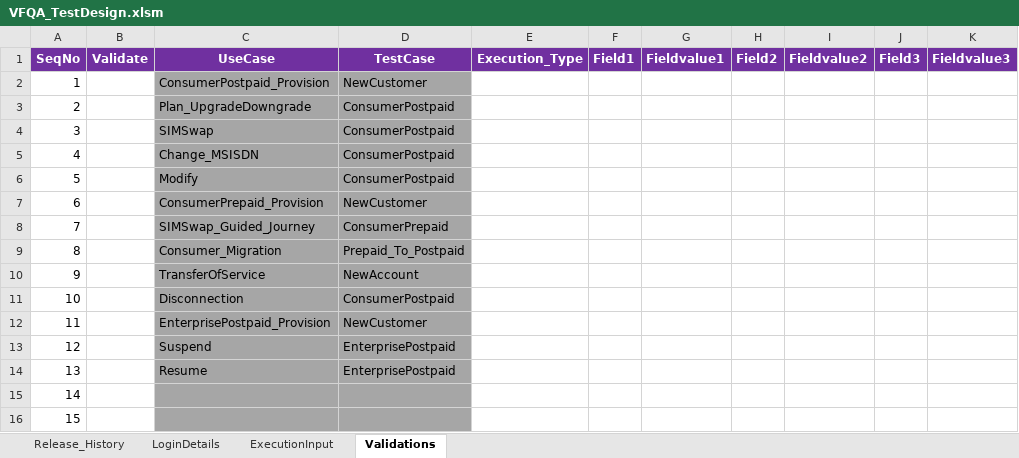
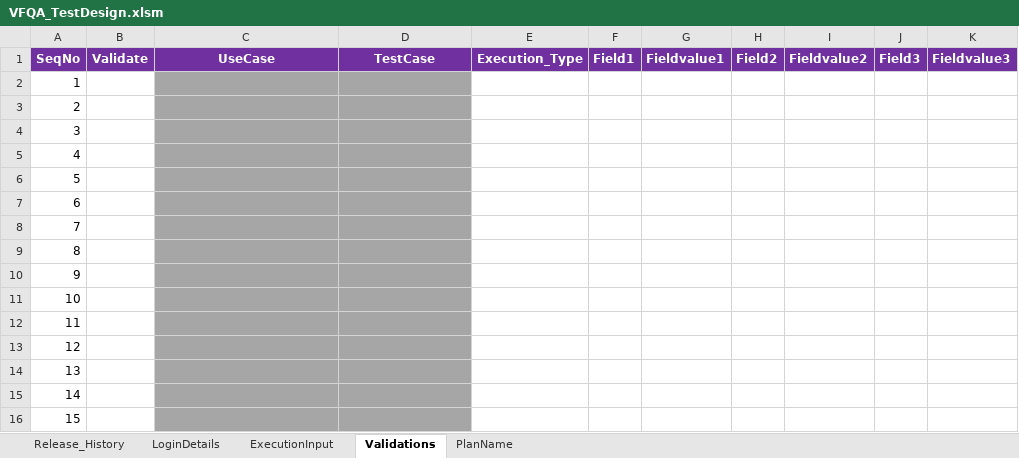
Before and after one commit to imran0404y/VFQA, an Excel workbook: Directory/VFQA_TestDesign.xlsm, sheet Validations, drawn as a sheet; only a part is shown; values as stored, in another font and other column widths than the file's, no borders; the diff names each change by its address in the sheet, - before the commit and + after, or states it on an @@ line.

```diff
--- a/Directory/VFQA_TestDesign.xlsm (sheet Validations)
+++ b/Directory/VFQA_TestDesign.xlsm (sheet Validations)
@@ sheet tab unhidden: PlanName @@
-C2: ConsumerPostpaid_Provision
+C2: (empty)
-D2: NewCustomer
+D2: (empty)
-C3: Plan_UpgradeDowngrade
+C3: (empty)
-D3:D6: ConsumerPostpaid
+D3:D6: (empty)
-C4: SIMSwap
+C4: (empty)
-C5: Change_MSISDN
+C5: (empty)
-C6: Modify
+C6: (empty)
-C7: ConsumerPrepaid_Provision
+C7: (empty)
-D7: NewCustomer
+D7: (empty)
-C8: SIMSwap_Guided_Journey
+C8: (empty)
-D8: ConsumerPrepaid
+D8: (empty)
-C9: Consumer_Migration
+C9: (empty)
-D9: Prepaid_To_Postpaid
+D9: (empty)
-C10: TransferOfService
+C10: (empty)
-D10: NewAccount
+D10: (empty)
-C11: Disconnection
+C11: (empty)
-D11: ConsumerPostpaid
+D11: (empty)
-C12: EnterprisePostpaid_Provision
+C12: (empty)
-D12: NewCustomer
+D12: (empty)
-C13: Suspend
+C13: (empty)
-D13:D14: EnterprisePostpaid
+D13:D14: (empty)
-C14: Resume
+C14: (empty)
```
Also changed, not shown: sheet ExecutionInput, sheet LoginDetails, Framework/Database/TestDataDB.xlsx, Framework/Storage/CommonDirectory.xlsx, 9 other files.
